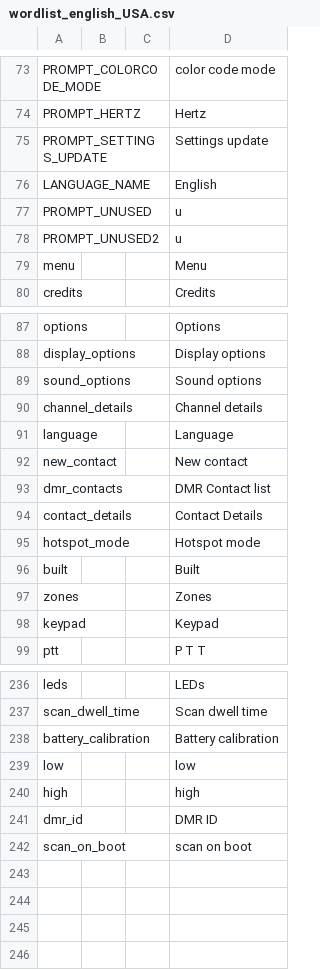
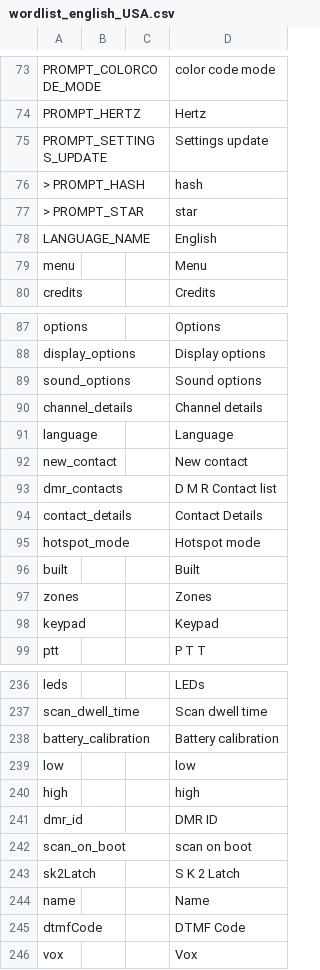
Before and after one commit to vk7js/voice-prompts, a CSV file: languages/english_USA/wordlist_english_USA.csv, drawn as a sheet; only a part is shown, gaps mark what is left out.

Commit message:
Added new prompts, corrected DMR contact list, added back star and hash

```diff
--- a/languages/english_USA/wordlist_english_USA.csv
+++ b/languages/english_USA/wordlist_english_USA.csv
@@ -75,5 +75,5 @@ PROMPT_HERTZ,,,Hertz
 PROMPT_SETTINGS_UPDATE,,,Settings update
+> PROMPT_HASH,,,hash
+> 	PROMPT_STAR,,,star
 LANGUAGE_NAME,,,English
-PROMPT_UNUSED,,,u
-PROMPT_UNUSED2,,,u
 menu,,,Menu
@@ -92,3 +92,3 @@ language,,,Language
 new_contact,,,New contact
-dmr_contacts,,,DMR Contact list
+dmr_contacts,,,D M R Contact list
 contact_details,,,Contact Details
@@ -242 +242,5 @@ dmr_id,,,DMR ID
 scan_on_boot,,,scan on boot
+sk2Latch,,,S K 2 Latch
+name,,,Name
+dtmfCode,,,DTMF Code
+vox,,,Vox
```
Also changed, not shown: languages/english_UK/wordlist_english_UK.csv.
